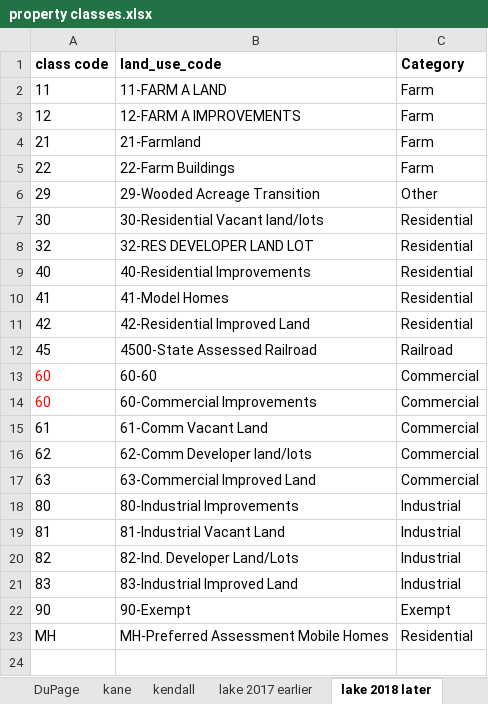
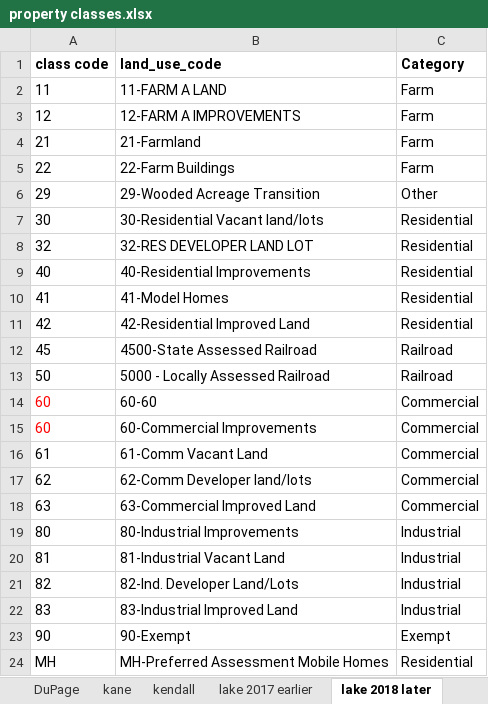
Before and after one commit to CMAP-REPOS/effective_property_tax, an Excel workbook: resources/property classes.xlsx, sheet lake 2018 later, drawn as a sheet; values as stored, in another font and other column widths than the file's, no borders; the diff names each change by its address in the sheet, - before the commit and + after, or states it on an @@ line.

```diff
--- a/resources/property classes.xlsx (sheet lake 2018 later)
+++ b/resources/property classes.xlsx (sheet lake 2018 later)
+row 13: 50 | 5000 - Locally Assessed Railroad | Railroad
```
Also changed, not shown: outputs/2_dists_by_taxcode_proc_cook.xlsx, outputs/2_dists_by_taxcode_proc_dupage.xlsx, 8 other files.
